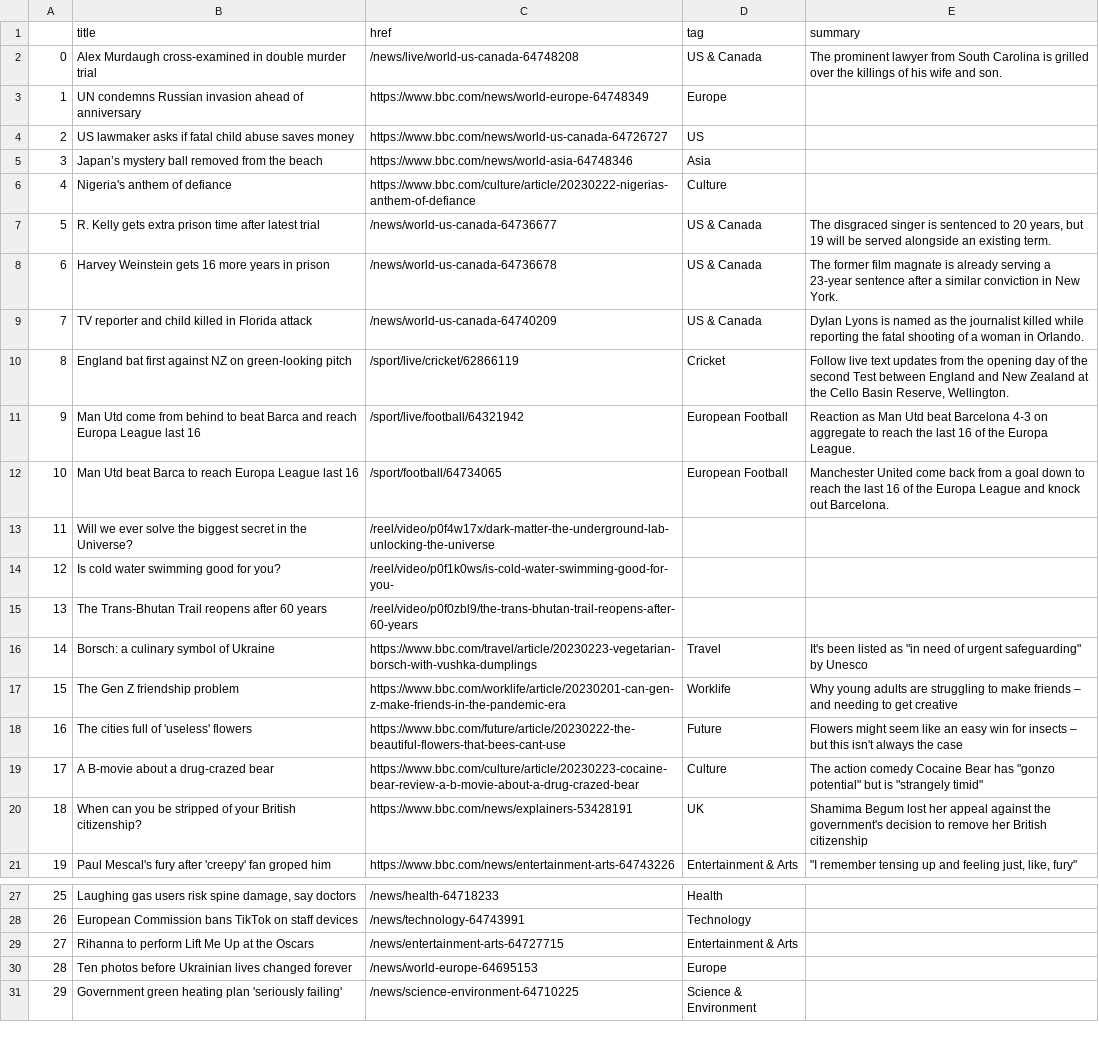
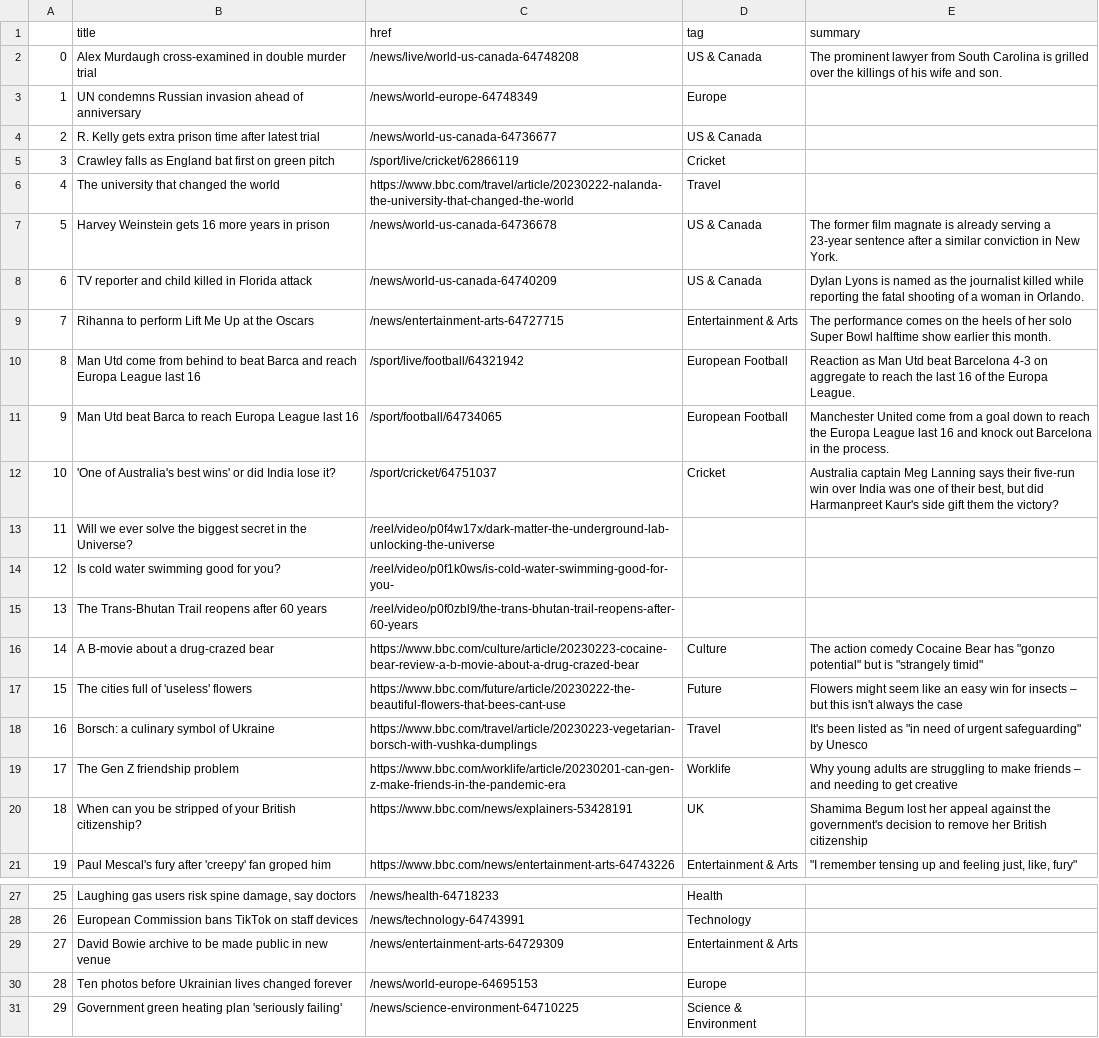
Before and after one commit to jjomalley/Auto-Scraper, a CSV file: bbc-headlines.csv, drawn as a sheet; only a part is shown, gaps mark what is left out; removed rows and columns are numbered as before the commit, all else as after; the diff names each change by its address in the sheet, - before the commit and + after, or states it on an @@ line.

```diff
--- a/bbc-headlines.csv
+++ b/bbc-headlines.csv
-C3 (href): https://www.bbc.com/news/world-europe-64748349
+C3 (href): /news/world-europe-64748349
-row 4: 2 | US lawmaker asks if fatal child abuse saves money | https://www.bbc.com/news/world-us-canada-64726727 | US
-row 5: 3 | Japan’s mystery ball removed from the beach | https://www.bbc.com/news/world-asia-64748346 | Asia
-row 6: 4 | Nigeria's anthem of defiance | https://www.bbc.com/culture/article/20230222-nigerias-anthem-of-defiance | Culture
@@ column A renumbered between rows 4 and 19 @@
-E4 (summary): The disgraced singer is sentenced to 20 years, but 19 will be served alongside an existing term.
+E4 (summary): (empty)
+row 5: 3 | Crawley falls as England bat first on green pitch | /sport/live/cricket/62866119 | Cricket
+row 6: 4 | The university that changed the world | https://www.bbc.com/travel/article/20230222-nalanda-the-university-that-changed-the-world | Travel
-row 10: 8 | England bat first against NZ on green-looking pitch | /sport/live/cricket/62866119 | Cricket | Follow live text updates from the opening day of the second Test between England and New Zealand at the Cello Basin Reserve, Wellington.
+row 9: 7 | Rihanna to perform Lift Me Up at the Oscars | /news/entertainment-arts-64727715 | Entertainment & Arts | The performance comes on the heels of her solo Super Bowl halftime show earlier this month.
-E11 (summary): …United come back from a goal down to reach the last 16 of the Europa League and knock out Barcelona.
+E11 (summary): …United come from a goal down to reach the Europa League last 16 and knock out Barcelona in the process.
+row 12: 10 | 'One of Australia's best wins' or did India lose it? | /sport/cricket/64751037 | Cricket | Australia captain Meg Lanning says their five-run win over India was one of their best, but did Harmanpreet Kaur's side gift them the victory?
@@ row 19 moved to row 16: 14 @@
@@ row 18 moved to row 17: 15 @@
-B29 (title): Rihanna to perform Lift Me Up at the Oscars
+B29 (title): David Bowie archive to be made public in new venue
-C29 (href): /news/entertainment-arts-64727715
+C29 (href): /news/entertainment-arts-64729309
```
